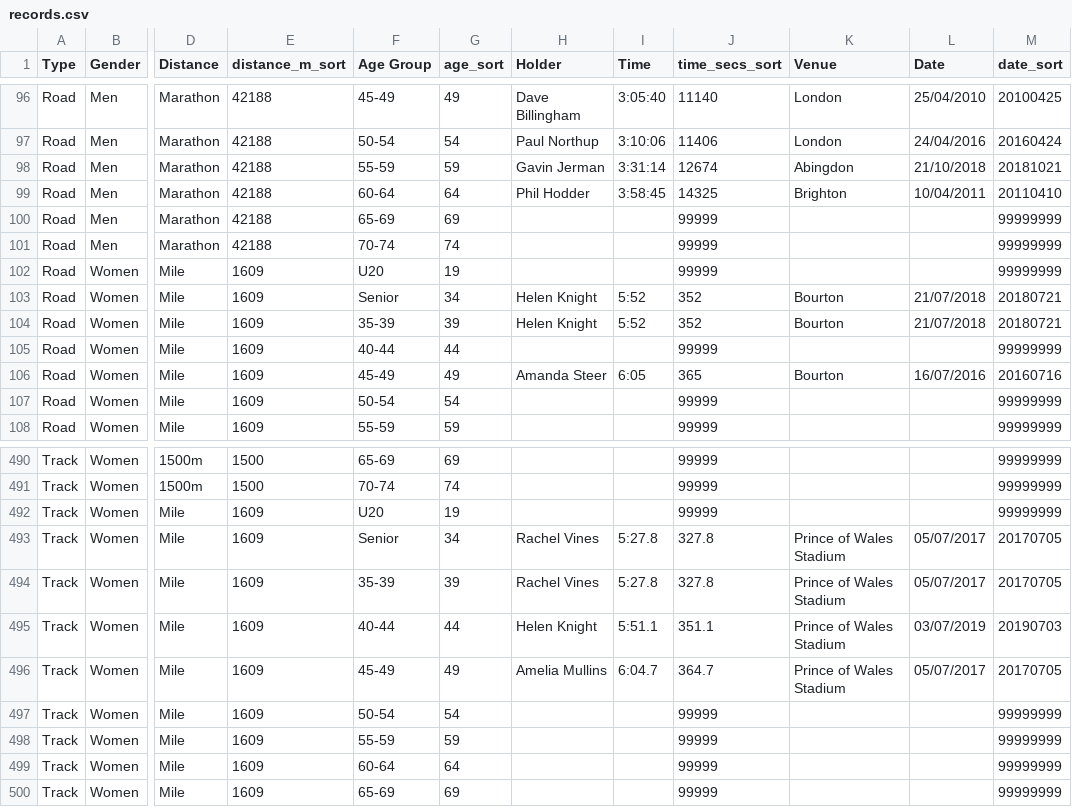
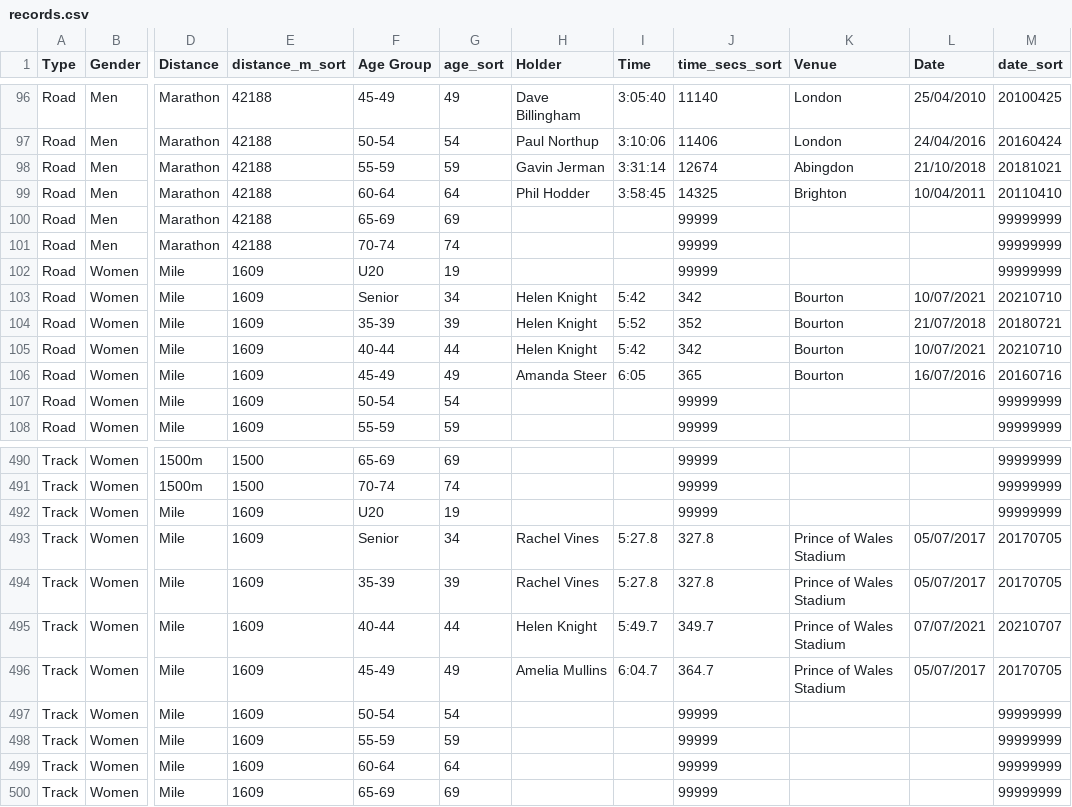
Before and after one commit to CLCStriders/striders, a CSV file: _data/records.csv, drawn as a sheet; only a part is shown, gaps mark what is left out; the diff names each change by its address in the sheet, - before the commit and + after, or states it on an @@ line.

Commit message:
Helen mile road & track records

```diff
--- a/_data/records.csv
+++ b/_data/records.csv
-I103 (Time): 5:52
+I103 (Time): 5:42
-J103 (time_secs_sort): 352
+J103 (time_secs_sort): 342
-L103 (Date): 21/07/2018
+L103 (Date): 10/07/2021
-M103 (date_sort): 20180721
+M103 (date_sort): 20210710
-H105 (Holder): (empty)
+H105 (Holder): Helen Knight
-I105 (Time): (empty)
+I105 (Time): 5:42
-J105 (time_secs_sort): 99999
+J105 (time_secs_sort): 342
-K105 (Venue): (empty)
+K105 (Venue): Bourton
-L105 (Date): (empty)
+L105 (Date): 10/07/2021
-M105 (date_sort): 99999999
+M105 (date_sort): 20210710
-I495 (Time): 5:51.1
+I495 (Time): 5:49.7
-J495 (time_secs_sort): 351.1
+J495 (time_secs_sort): 349.7
-L495 (Date): 03/07/2019
+L495 (Date): 07/07/2021
-M495 (date_sort): 20190703
+M495 (date_sort): 20210707
```
